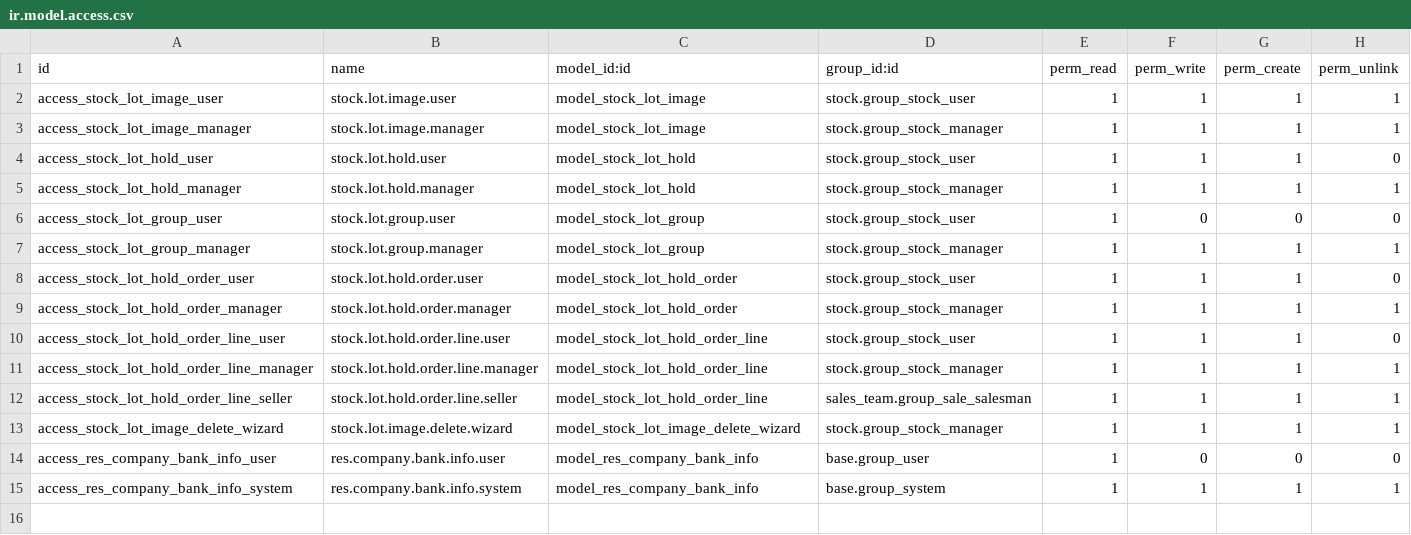
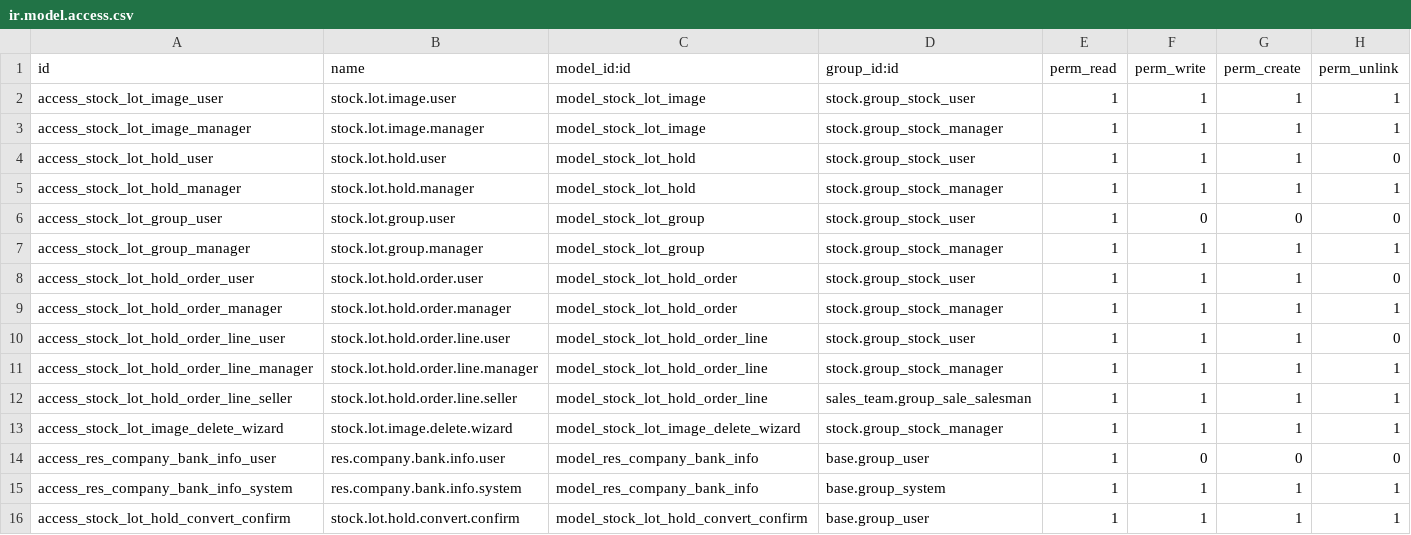
Before and after one commit to antonioqueb/stock_lot_dimensions, a CSV file: security/ir.model.access.csv, drawn as a sheet; the diff names each change by its address in the sheet, - before the commit and + after, or states it on an @@ line.

```diff
--- a/security/ir.model.access.csv
+++ b/security/ir.model.access.csv
+row 16: access_stock_lot_hold_convert_confirm | stock.lot.hold.convert.confirm | model_stock_lot_hold_convert_confirm | base.group_user | 1 | 1 | 1 | 1
```
Also changed, not shown: 3 other files.
